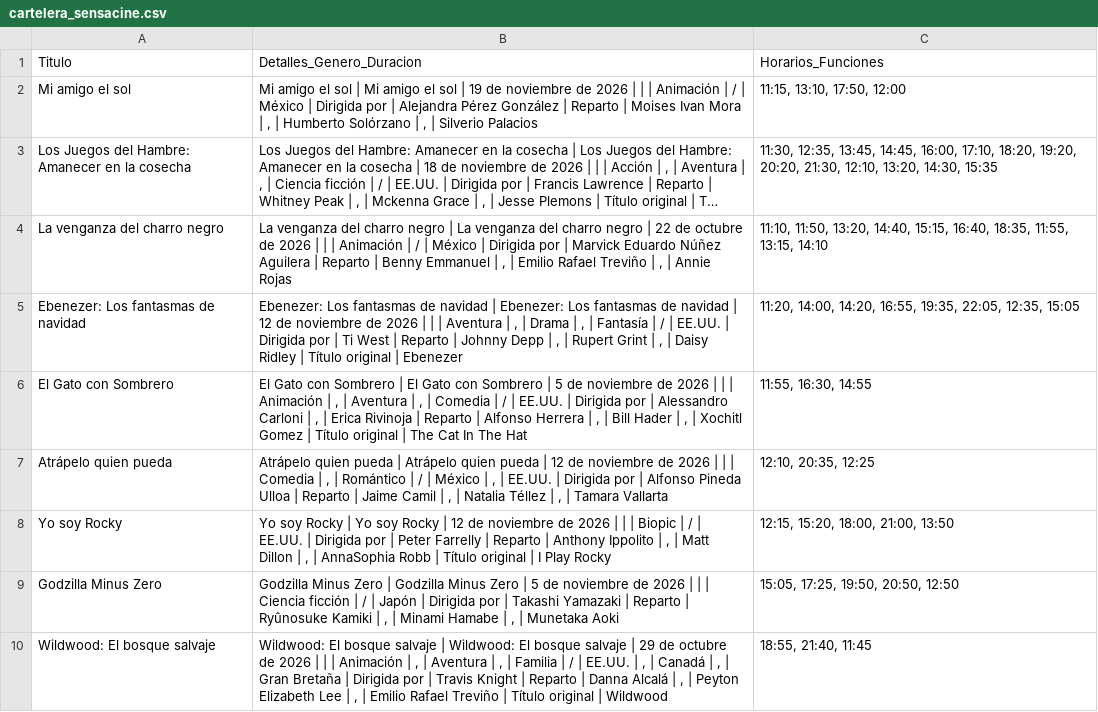
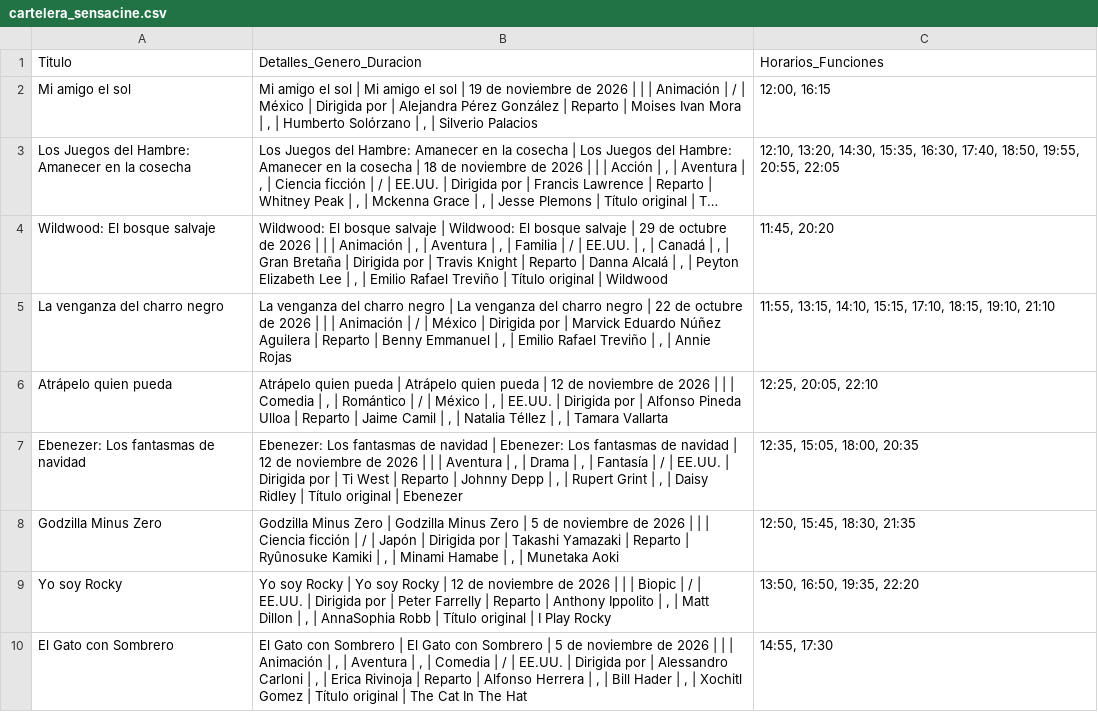
Before and after one commit to albiteralejandro85-alt/sensacine-scraper, a CSV file: cartelera_sensacine.csv, drawn as a sheet; long unchanged cells end in …; removed rows and columns are numbered as before the commit, all else as after; the diff names each change by its address in the sheet, - before the commit and + after, or states it on an @@ line.

```diff
--- a/cartelera_sensacine.csv
+++ b/cartelera_sensacine.csv
-C2: 11:15, 13:10, 17:50, 12:00
+C2: 12:00, 16:15
-C3: 11:30, 12:35, 13:45, 14:45, 16:00, 17:10, 18:20, 19:20, 20:20, 21:30, 12:10, 13:20, 14:30, 15:35
+C3: 12:10, 13:20, 14:30, 15:35, 16:30, 17:40, 18:50, 19:55, 20:55, 22:05
+row 4: Wildwood: El bosque salvaje | Wildwood: El bosque salvaje | Wildwood: El bosque salvaje | 29 de octubre de 2026 | | | Animación | , | Aventura | , | Familia | / | EE.UU. | , | Canadá | , | Gran Bretaña | Dirigida por | Travis Knight | Reparto | Danna Alcalá | , | Peyton Elizabeth Lee | , | Emilio Rafael Treviño | Título original | Wildwood | 11:45, 20:20
-C5: 11:10, 11:50, 13:20, 14:40, 15:15, 16:40, 18:35, 11:55, 13:15, 14:10
+C5: 11:55, 13:15, 14:10, 15:15, 17:10, 18:15, 19:10, 21:10
-row 5: Ebenezer: Los fantasmas de navidad | Ebenezer: Los fantasmas de navidad | Ebenezer: Los fantasmas de navidad | 12 de noviembre de 2026 | | | Aventura | , | Drama | , | Fantasía | / | EE.UU. | Dirigida por | Ti West | Reparto | Johnny Depp | , | Rupert Grint | , | Daisy Ridley | Título original | Ebenezer | 11:20, 14:00, 14:20, 16:55, 19:35, 22:05, 12:35, 15:05
-row 6: El Gato con Sombrero | El Gato con Sombrero | El Gato con Sombrero | 5 de noviembre de 2026 | | | Animación | , | Aventura | , | Comedia | / | EE.UU. | Dirigida por | Alessandro Carloni | , | Erica Rivinoja | Reparto | Alfonso Herrera | , | Bill Hader | , | Xochitl Gomez | Título original | The Cat In The Hat | 11:55, 16:30, 14:55
-C6: 12:10, 20:35, 12:25
+C6: 12:25, 20:05, 22:10
+row 7: Ebenezer: Los fantasmas de navidad | Ebenezer: Los fantasmas de navidad | Ebenezer: Los fantasmas de navidad | 12 de noviembre de 2026 | | | Aventura | , | Drama | , | Fantasía | / | EE.UU. | Dirigida por | Ti West | Reparto | Johnny Depp | , | Rupert Grint | , | Daisy Ridley | Título original | Ebenezer | 12:35, 15:05, 18:00, 20:35
+row 8: Godzilla Minus Zero | Godzilla Minus Zero | Godzilla Minus Zero | 5 de noviembre de 2026 | | | Ciencia ficción | / | Japón | Dirigida por | Takashi Yamazaki | Reparto | Ryûnosuke Kamiki | , | Minami Hamabe | , | Munetaka Aoki | 12:50, 15:45, 18:30, 21:35
-C9: 12:15, 15:20, 18:00, 21:00, 13:50
+C9: 13:50, 16:50, 19:35, 22:20
-row 9: Godzilla Minus Zero | Godzilla Minus Zero | Godzilla Minus Zero | 5 de noviembre de 2026 | | | Ciencia ficción | / | Japón | Dirigida por | Takashi Yamazaki | Reparto | Ryûnosuke Kamiki | , | Minami Hamabe | , | Munetaka Aoki | 15:05, 17:25, 19:50, 20:50, 12:50
-row 10: Wildwood: El bosque salvaje | Wildwood: El bosque salvaje | Wildwood: El bosque salvaje | 29 de octubre de 2026 | | | Animación | , | Aventura | , | Familia | / | EE.UU. | , | Canadá | , | Gran Bretaña | Dirigida por | Travis Knight | Reparto | Danna Alcalá | , | Peyton Elizabeth Lee | , | Emilio Rafael Treviño | Título original | Wildwood | 18:55, 21:40, 11:45
+row 10: El Gato con Sombrero | El Gato con Sombrero | El Gato con Sombrero | 5 de noviembre de 2026 | | | Animación | , | Aventura | , | Comedia | / | EE.UU. | Dirigida por | Alessandro Carloni | , | Erica Rivinoja | Reparto | Alfonso Herrera | , | Bill Hader | , | Xochitl Gomez | Título original | The Cat In The Hat | 14:55, 17:30
```
